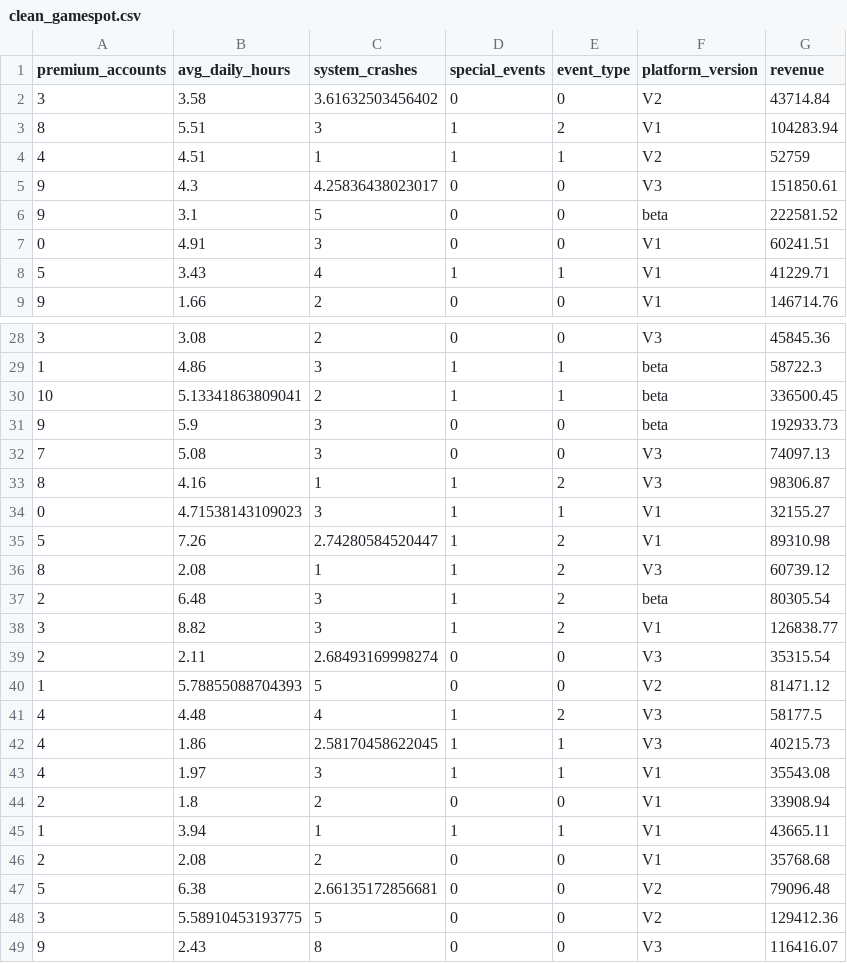
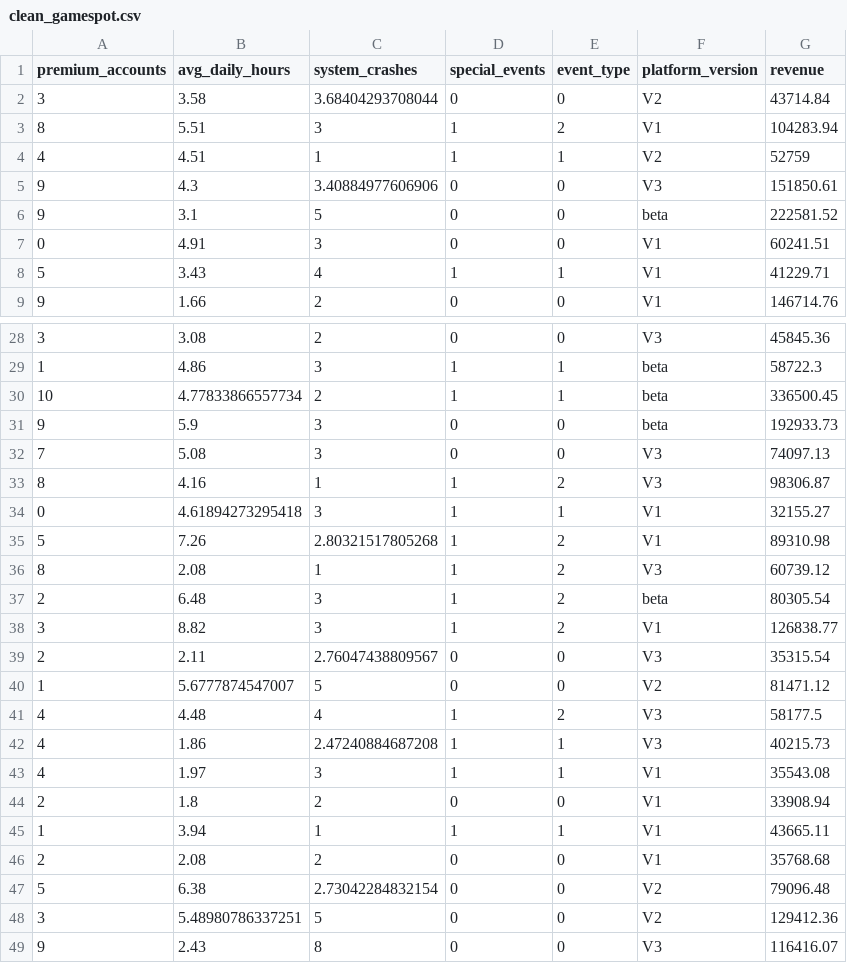
Before and after one commit to jefftwebb/data, a CSV file: clean_gamespot.csv, drawn as a sheet; only a part is shown, gaps mark what is left out; the diff covers the shown part only.

Commit message:
Add files via upload

```diff
--- a/clean_gamespot.csv
+++ b/clean_gamespot.csv
@@ -1,6 +1,6 @@
 "premium_accounts","avg_daily_hours","system_crashes","special_events","event_type","platform_version","revenue"
-3,3.58,3.61632503456402,0,0,"V2",43714.84
+3,3.58,3.68404293708044,0,0,"V2",43714.84
 8,5.51,3,1,2,"V1",104283.94
 4,4.51,1,1,1,"V2",52759
-9,4.3,4.25836438023017,0,0,"V3",151850.61
+9,4.3,3.40884977606906,0,0,"V3",151850.61
 9,3.1,5,0,0,"beta",222581.52
@@ -29,3 +29,3 @@
 1,4.86,3,1,1,"beta",58722.3
-10,5.13341863809041,2,1,1,"beta",336500.45
+10,4.77833866557734,2,1,1,"beta",336500.45
 9,5.9,3,0,0,"beta",192933.73
@@ -33,4 +33,4 @@
 8,4.16,1,1,2,"V3",98306.87
-0,4.71538143109023,3,1,1,"V1",32155.27
-5,7.26,2.74280584520447,1,2,"V1",89310.98
+0,4.61894273295418,3,1,1,"V1",32155.27
+5,7.26,2.80321517805268,1,2,"V1",89310.98
 8,2.08,1,1,2,"V3",60739.12
@@ -38,6 +38,6 @@
 3,8.82,3,1,2,"V1",126838.77
-2,2.11,2.68493169998274,0,0,"V3",35315.54
-1,5.78855088704393,5,0,0,"V2",81471.12
+2,2.11,2.76047438809567,0,0,"V3",35315.54
+1,5.6777874547007,5,0,0,"V2",81471.12
 4,4.48,4,1,2,"V3",58177.5
-4,1.86,2.58170458622045,1,1,"V3",40215.73
+4,1.86,2.47240884687208,1,1,"V3",40215.73
 4,1.97,3,1,1,"V1",35543.08
@@ -46,4 +46,4 @@
 2,2.08,2,0,0,"V1",35768.68
-5,6.38,2.66135172856681,0,0,"V2",79096.48
-3,5.58910453193775,5,0,0,"V2",129412.36
+5,6.38,2.73042284832154,0,0,"V2",79096.48
+3,5.48980786337251,5,0,0,"V2",129412.36
 9,2.43,8,0,0,"V3",116416.07
```
Also changed, not shown: 20 edited cells elsewhere in this file.
